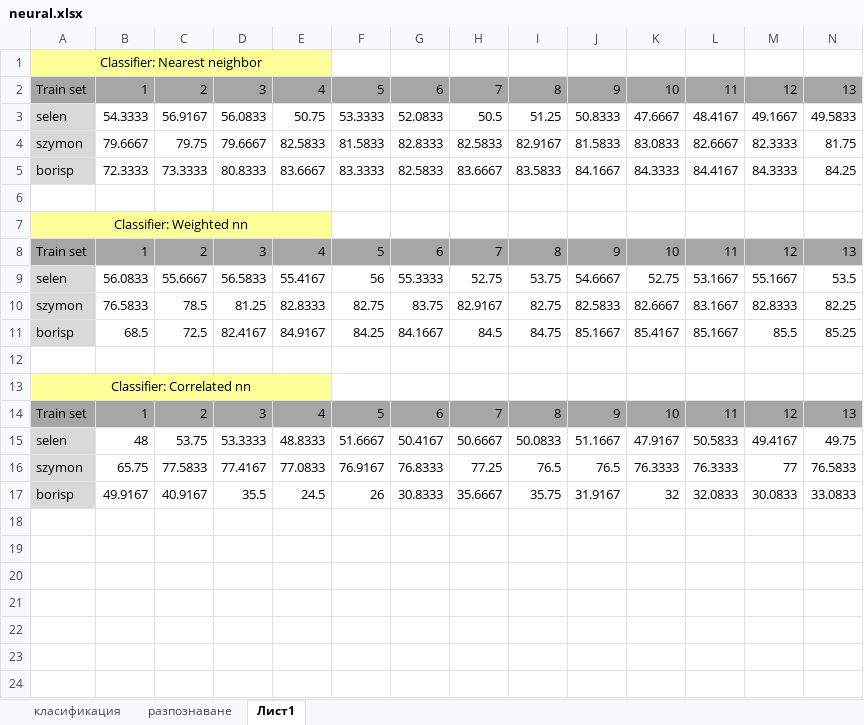
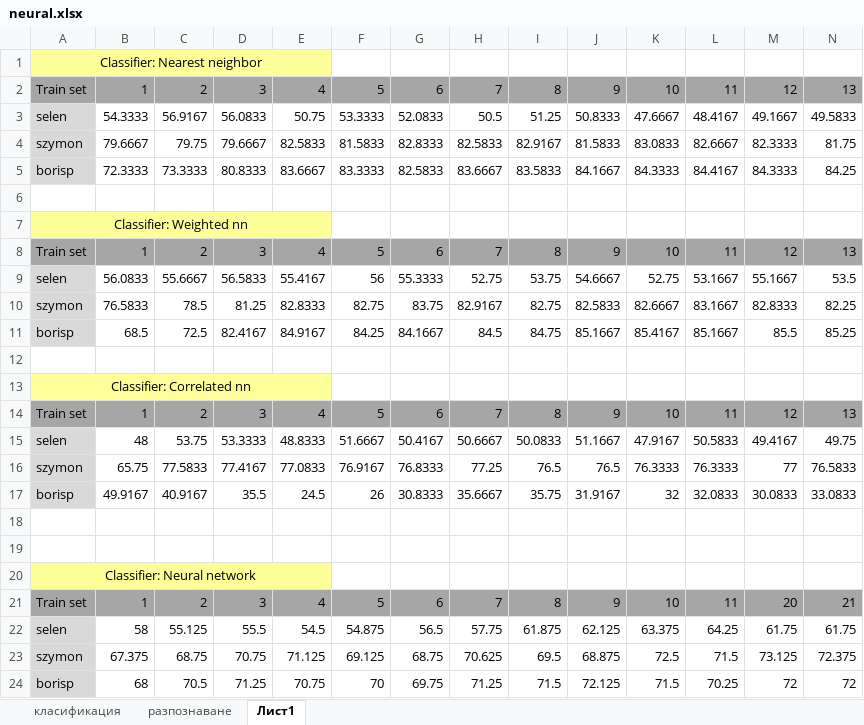
Before and after one commit to bstrandjev/faces-pca, an Excel workbook: MasterThesis/experiments/neural.xlsx, sheet Лист1, drawn as a sheet; only a part is shown; values as stored, in another font and other column widths than the file's, no borders; rows hold the shown columns only; the diff names each change by its address in the sheet, - before the commit and + after, or states it on an @@ line.

Commit message:
Adding random classifier. Adding the images used in the thesis document

```diff
--- a/MasterThesis/experiments/neural.xlsx (sheet Лист1)
+++ b/MasterThesis/experiments/neural.xlsx (sheet Лист1)
+row 18: (empty)
+row 19: (empty)
+row 20: Classifier: Neural network
+row 21: Train set | 1 | 2 | 3 | 4 | 5 | 6 | 7 | 8 | 9 | 10 | 11 | 20 | 21
+row 22: selen | 58 | 55.125 | 55.5 | 54.5 | 54.875 | 56.5 | 57.75 | 61.875 | 62.125 | 63.375 | 64.25 | 61.75 | 61.75
+row 23: szymon | 67.375 | 68.75 | 70.75 | 71.125 | 69.125 | 68.75 | 70.625 | 69.5 | 68.875 | 72.5 | 71.5 | 73.125 | 72.375
+row 24: borisp | 68 | 70.5 | 71.25 | 70.75 | 70 | 69.75 | 71.25 | 71.5 | 72.125 | 71.5 | 70.25 | 72 | 72
```
Also changed, not shown: 14 other files.
